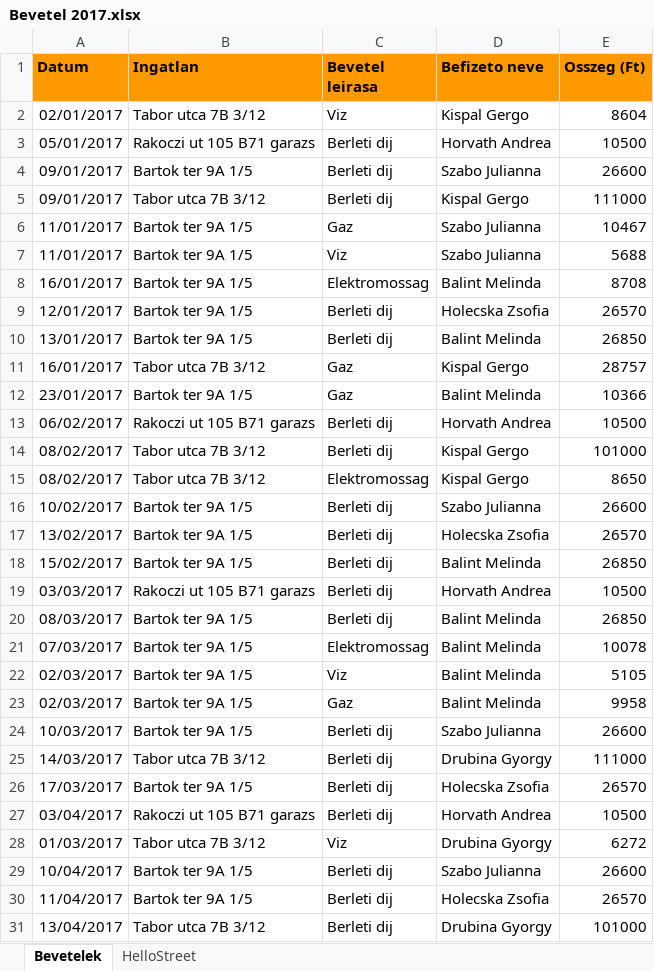
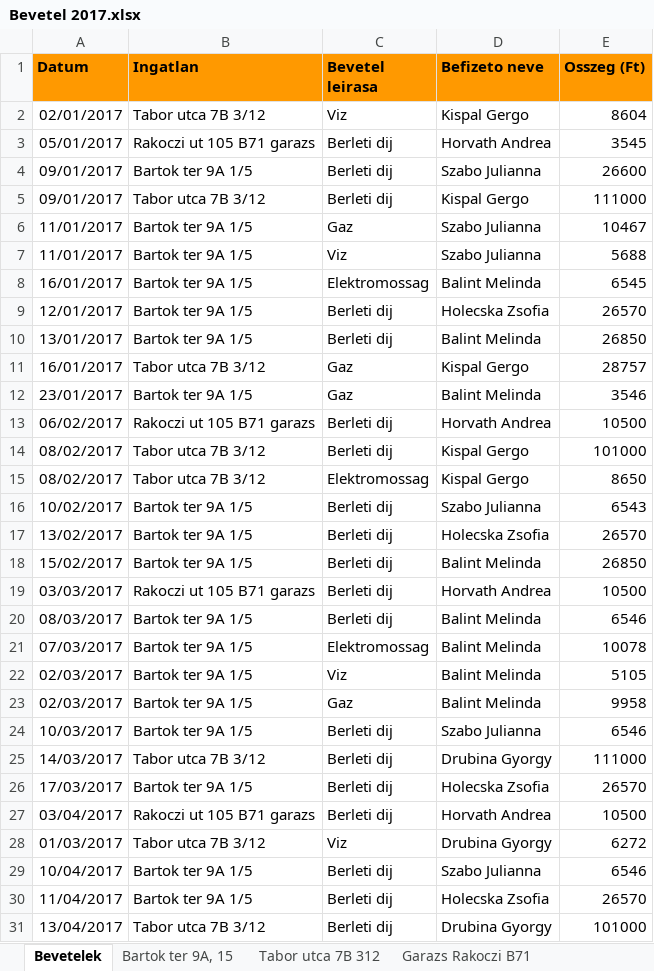
Before and after one commit to diveki/Accounting, an Excel workbook: Bevetel 2017.xlsx, sheet Bevetelek, drawn as a sheet; only a part is shown; values as stored, in another font and other column widths than the file's, no borders; the diff covers the shown part only; the diff names each change by its address in the sheet, - before the commit and + after, or states it on an @@ line.

```diff
--- a/Bevetel 2017.xlsx (sheet Bevetelek)
+++ b/Bevetel 2017.xlsx (sheet Bevetelek)
-sheet tab: HelloStreet
+sheet tab: Bartok ter 9A, 15
+sheet tab: Tabor utca 7B 312
+sheet tab: Garazs Rakoczi B71
-E3 (Osszeg (Ft)): 10500
+E3 (Osszeg (Ft)): 3545
-E8 (Osszeg (Ft)): 8708
+E8 (Osszeg (Ft)): 6545
-E12 (Osszeg (Ft)): 10366
+E12 (Osszeg (Ft)): 3546
-E16 (Osszeg (Ft)): 26600
+E16 (Osszeg (Ft)): 6543
-E20 (Osszeg (Ft)): 26850
+E20 (Osszeg (Ft)): 6546
-E24 (Osszeg (Ft)): 26600
+E24 (Osszeg (Ft)): 6546
-E29 (Osszeg (Ft)): 26600
+E29 (Osszeg (Ft)): 6546
```
Also changed, not shown: 24 edited cells elsewhere in this sheet, sheet Bartok ter 9A, 15, other sheet tabs, 8 other files.
